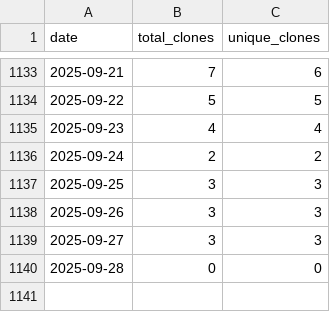
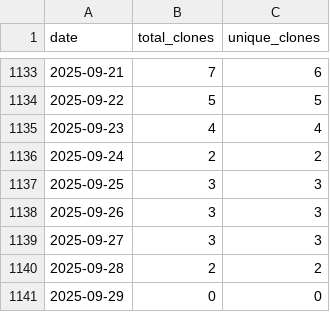
Before and after one commit to wumphlett/COMP-5710, a CSV file: .traffic/clones.csv, drawn as a sheet; only a part is shown, gaps mark what is left out.

Commit message:
Updating repository traffic

```diff
--- a/.traffic/clones.csv
+++ b/.traffic/clones.csv
@@ -1139,2 +1139,3 @@ date,total_clones,unique_clones
 2025-09-27,3,3
-2025-09-28,0,0
+2025-09-28,2,2
+2025-09-29,0,0
```
Also changed, not shown: .traffic/views.csv, 3 other files.
